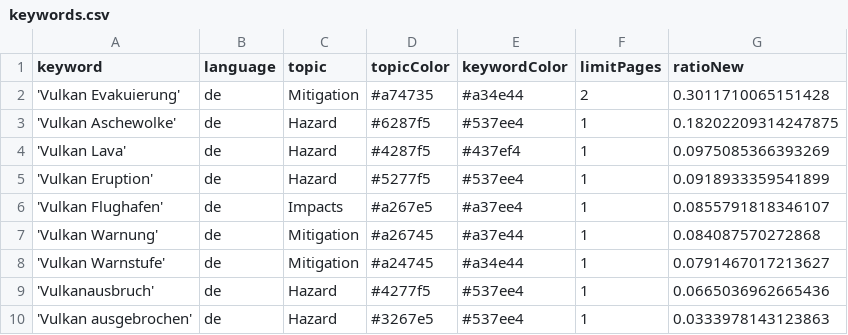
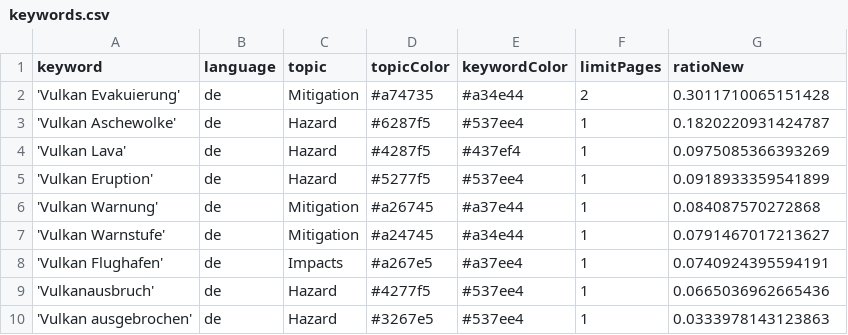
Before and after one commit to paularicarda-news/volcanoIsComing, a CSV file: keywords.csv, drawn as a sheet.

Commit message:
Commit from GitHub Actions (harvest:0.0)

```diff
--- a/keywords.csv
+++ b/keywords.csv
@@ -2,8 +2,8 @@ keyword,language,topic,topicColor,keywordColor,limitPages,ratioNew
 'Vulkan Evakuierung',de,Mitigation,#a74735,#a34e44,2,0.3011710065151428
-'Vulkan Aschewolke',de,Hazard,#6287f5,#537ee4,1,0.18202209314247875
+'Vulkan Aschewolke',de,Hazard,#6287f5,#537ee4,1,0.1820220931424787
 'Vulkan Lava',de,Hazard,#4287f5,#437ef4,1,0.0975085366393269
 'Vulkan Eruption',de,Hazard,#5277f5,#537ee4,1,0.0918933359541899
-'Vulkan Flughafen',de,Impacts,#a267e5,#a37ee4,1,0.0855791818346107
 'Vulkan Warnung',de,Mitigation,#a26745,#a37e44,1,0.084087570272868
 'Vulkan Warnstufe',de,Mitigation,#a24745,#a34e44,1,0.0791467017213627
+'Vulkan Flughafen',de,Impacts,#a267e5,#a37ee4,1,0.0740924395594191
 'Vulkanausbruch',de,Hazard,#4277f5,#537ee4,1,0.0665036962665436
```
